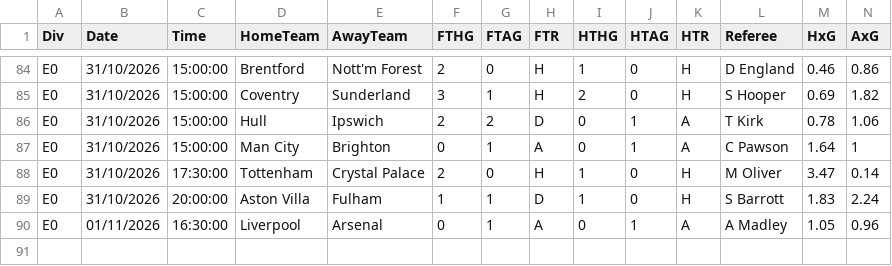
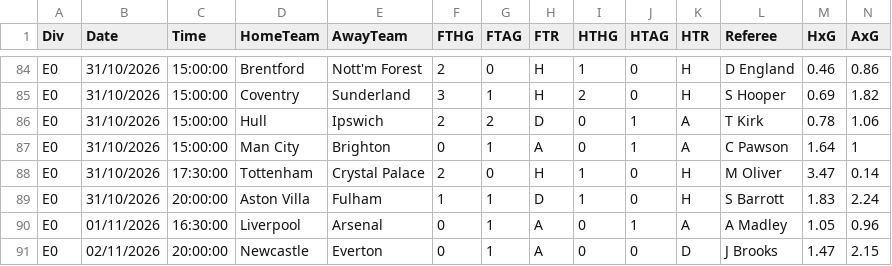
Before and after one commit to p0bs/pp2-scan, a CSV file: data/results_latest.csv, drawn as a sheet; only a part is shown, gaps mark what is left out; rows hold the shown columns only; the diff names each change by its address in the sheet, - before the commit and + after, or states it on an @@ line.

```diff
--- a/data/results_latest.csv
+++ b/data/results_latest.csv
+row 91: E0 | 02/11/2026 | 20:00:00 | Newcastle | Everton | 0 | 1 | A | 0 | 0 | D | J Brooks | 1.47 | 2.15
```
Also changed, not shown: 1 other file.
